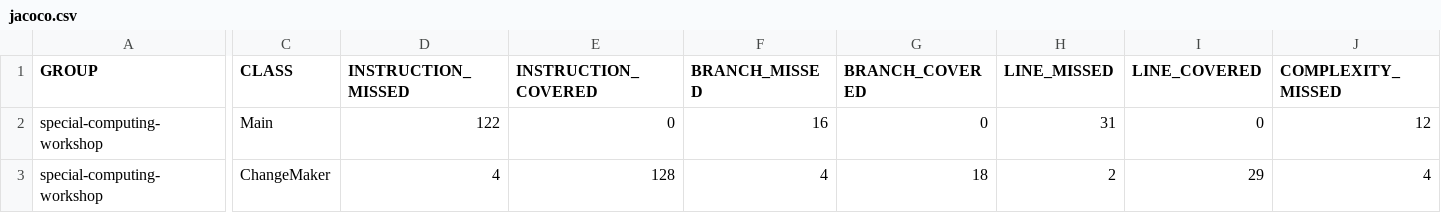
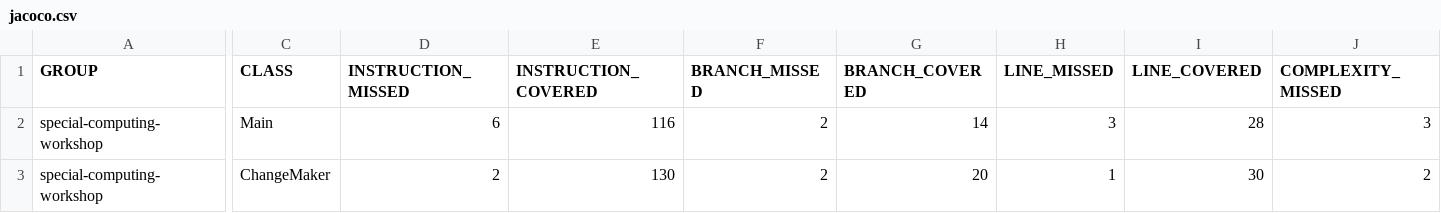
Before and after one commit to boomer182/special-computing-workshop-template, a CSV file: target/site/jacoco/jacoco.csv, drawn as a sheet; only a part is shown, gaps mark what is left out; the diff covers the shown part only; the diff names each change by its address in the sheet, - before the commit and + after, or states it on an @@ line.

```diff
--- a/target/site/jacoco/jacoco.csv
+++ b/target/site/jacoco/jacoco.csv
-D2 (INSTRUCTION_MISSED): 122
+D2 (INSTRUCTION_MISSED): 6
-E2 (INSTRUCTION_COVERED): 0
+E2 (INSTRUCTION_COVERED): 116
-F2 (BRANCH_MISSED): 16
+F2 (BRANCH_MISSED): 2
-G2 (BRANCH_COVERED): 0
+G2 (BRANCH_COVERED): 14
-H2 (LINE_MISSED): 31
+H2 (LINE_MISSED): 3
-I2 (LINE_COVERED): 0
+I2 (LINE_COVERED): 28
-J2 (COMPLEXITY_MISSED): 12
+J2 (COMPLEXITY_MISSED): 3
-D3 (INSTRUCTION_MISSED): 4
+D3 (INSTRUCTION_MISSED): 2
-E3 (INSTRUCTION_COVERED): 128
+E3 (INSTRUCTION_COVERED): 130
-F3 (BRANCH_MISSED): 4
+F3 (BRANCH_MISSED): 2
-G3 (BRANCH_COVERED): 18
+G3 (BRANCH_COVERED): 20
-H3 (LINE_MISSED): 2
+H3 (LINE_MISSED): 1
-I3 (LINE_COVERED): 29
+I3 (LINE_COVERED): 30
-J3 (COMPLEXITY_MISSED): 4
+J3 (COMPLEXITY_MISSED): 2
```
Also changed, not shown: 4 edited cells elsewhere in this file, 18 other files.
